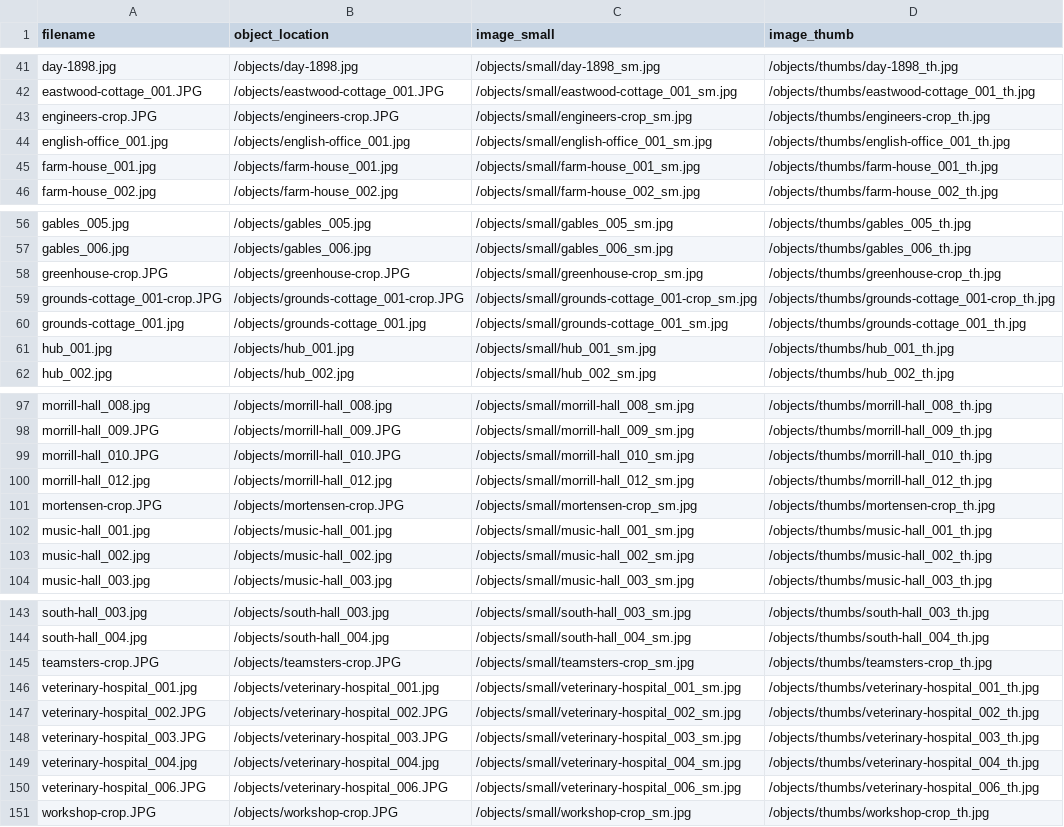
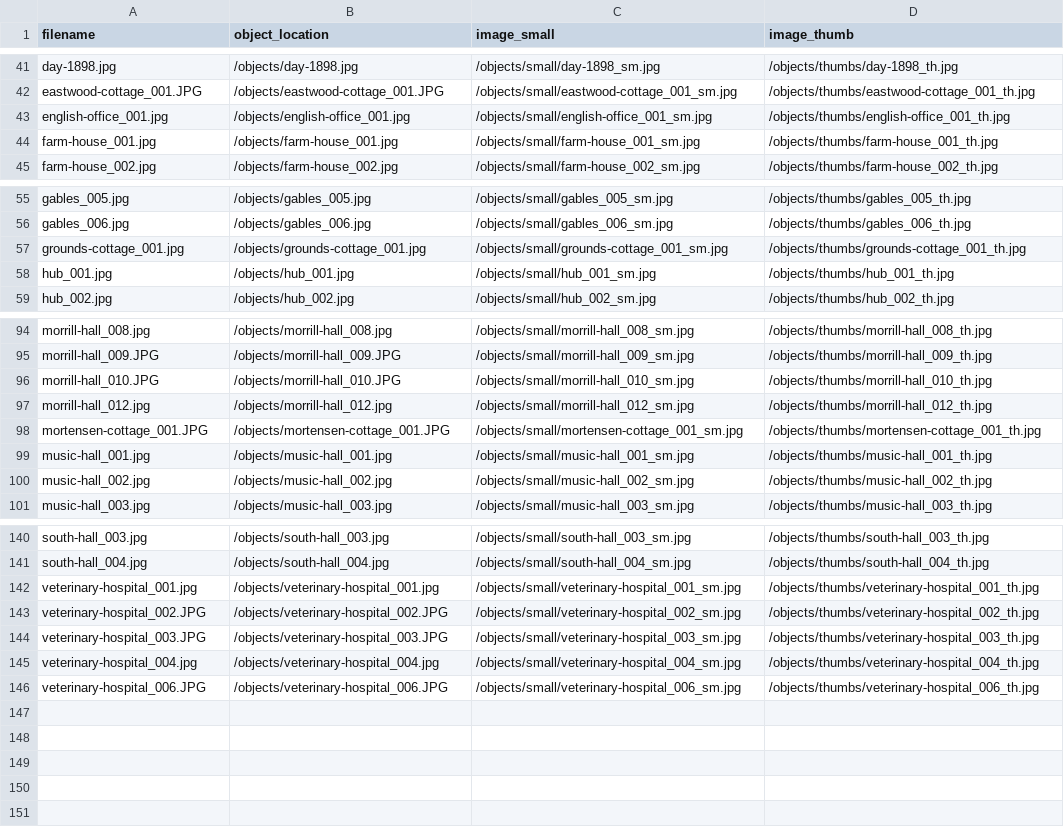
Before and after one commit to isu-digital/historic-buildings, a CSV file: objects/object_list.csv, drawn as a sheet; only a part is shown, gaps mark what is left out; removed rows and columns are numbered as before the commit, all else as after; the diff names each change by its address in the sheet, - before the commit and + after, or states it on an @@ line.

```diff
--- a/objects/object_list.csv
+++ b/objects/object_list.csv
-row 43: engineers-crop.JPG | /objects/engineers-crop.JPG | /objects/small/engineers-crop_sm.jpg | /objects/thumbs/engineers-crop_th.jpg
-row 58: greenhouse-crop.JPG | /objects/greenhouse-crop.JPG | /objects/small/greenhouse-crop_sm.jpg | /objects/thumbs/greenhouse-crop_th.jpg
-row 59: grounds-cottage_001-crop.JPG | /objects/grounds-cottage_001-crop.JPG | /objects/small/grounds-cottage_001-crop_sm.jpg | /objects/thumbs/grounds-cottage_001-crop_th.jpg
-row 101: mortensen-crop.JPG | /objects/mortensen-crop.JPG | /objects/small/mortensen-crop_sm.jpg | /objects/thumbs/mortensen-crop_th.jpg
+row 98: mortensen-cottage_001.JPG | /objects/mortensen-cottage_001.JPG | /objects/small/mortensen-cottage_001_sm.jpg | /objects/thumbs/mortensen-cottage_001_th.jpg
-row 145: teamsters-crop.JPG | /objects/teamsters-crop.JPG | /objects/small/teamsters-crop_sm.jpg | /objects/thumbs/teamsters-crop_th.jpg
-row 151: workshop-crop.JPG | /objects/workshop-crop.JPG | /objects/small/workshop-crop_sm.jpg | /objects/thumbs/workshop-crop_th.jpg
```
Also changed, not shown: _data/config-nav.csv, 34 other files.
